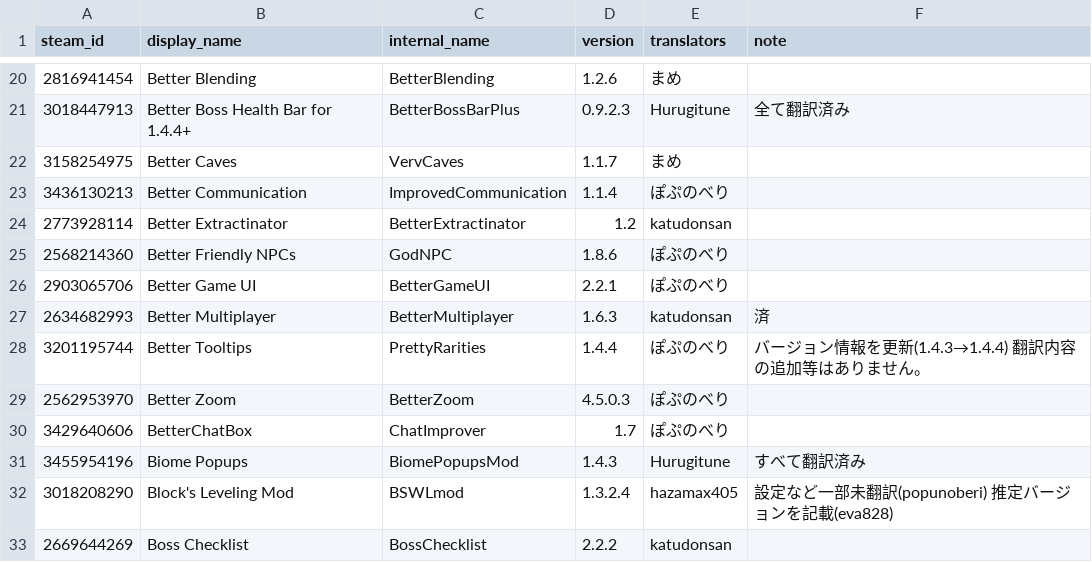
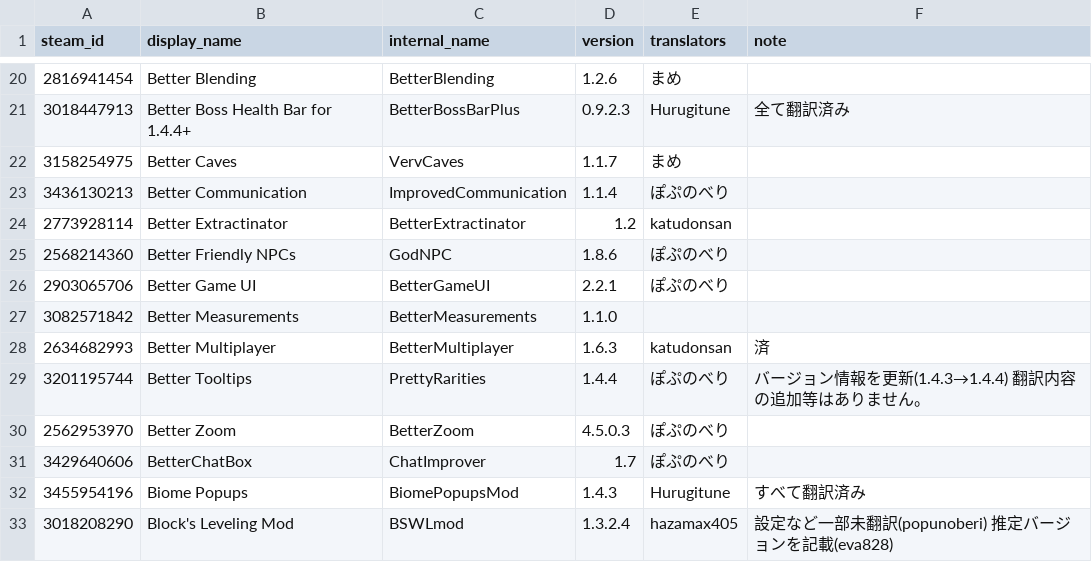
Before and after one commit to eva828/TMLHonyaku, a CSV file: TranslatedMods.csv, drawn as a sheet; only a part is shown, gaps mark what is left out; the shorter side is filled out with more unchanged rows.

Commit message:
Update TranslatedMods.csv
Better Measumentsを追加

```diff
--- a/TranslatedMods.csv
+++ b/TranslatedMods.csv
@@ -26,2 +26,3 @@ steam_id,display_name,internal_name,version,translators,note
 2903065706,Better Game UI,BetterGameUI,2.2.1,ぽぷのべり,
+3082571842,Better Measurements,BetterMeasurements,1.1.0,,
 2634682993,Better Multiplayer,BetterMultiplayer,1.6.3,katudonsan,済
```
